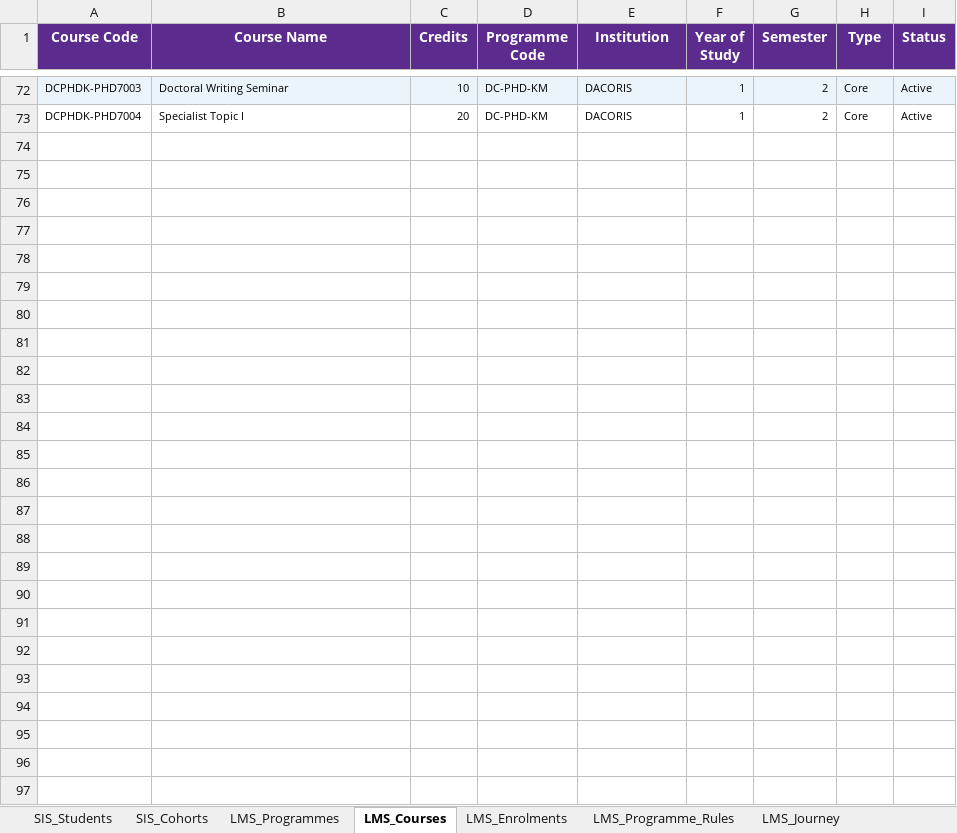
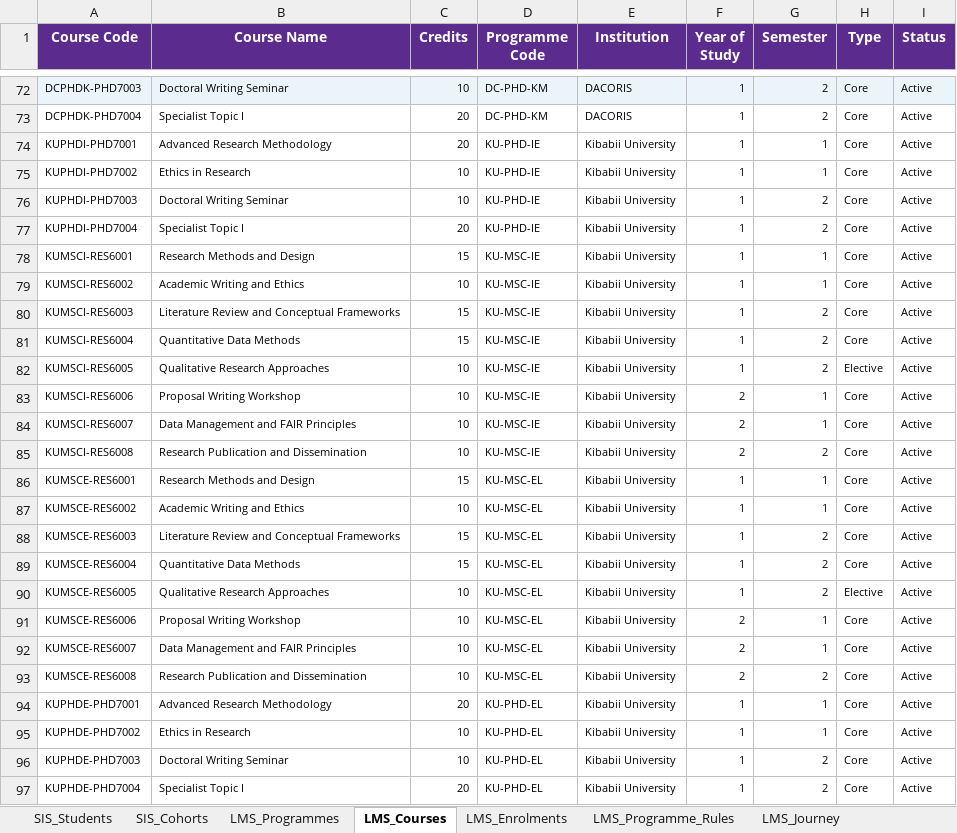
Before and after one commit to dacorisdata/dacoris, an Excel workbook: backend/data/DACORIS_IS_v2.xlsx, sheet LMS_Courses, drawn as a sheet; only a part is shown, gaps mark what is left out; values as stored, in another font and other column widths than the file's, no borders; the diff names each change by its address in the sheet, - before the commit and + after, or states it on an @@ line.

```diff
--- a/backend/data/DACORIS_IS_v2.xlsx (sheet LMS_Courses)
+++ b/backend/data/DACORIS_IS_v2.xlsx (sheet LMS_Courses)
+row 74: KUPHDI-PHD7001 | Advanced Research Methodology | 20 | KU-PHD-IE | Kibabii University | 1 | 1 | Core | Active
+row 75: KUPHDI-PHD7002 | Ethics in Research | 10 | KU-PHD-IE | Kibabii University | 1 | 1 | Core | Active
+row 76: KUPHDI-PHD7003 | Doctoral Writing Seminar | 10 | KU-PHD-IE | Kibabii University | 1 | 2 | Core | Active
+row 77: KUPHDI-PHD7004 | Specialist Topic I | 20 | KU-PHD-IE | Kibabii University | 1 | 2 | Core | Active
+row 78: KUMSCI-RES6001 | Research Methods and Design | 15 | KU-MSC-IE | Kibabii University | 1 | 1 | Core | Active
+row 79: KUMSCI-RES6002 | Academic Writing and Ethics | 10 | KU-MSC-IE | Kibabii University | 1 | 1 | Core | Active
+row 80: KUMSCI-RES6003 | Literature Review and Conceptual Frameworks | 15 | KU-MSC-IE | Kibabii University | 1 | 2 | Core | Active
+row 81: KUMSCI-RES6004 | Quantitative Data Methods | 15 | KU-MSC-IE | Kibabii University | 1 | 2 | Core | Active
+row 82: KUMSCI-RES6005 | Qualitative Research Approaches | 10 | KU-MSC-IE | Kibabii University | 1 | 2 | Elective | Active
+row 83: KUMSCI-RES6006 | Proposal Writing Workshop | 10 | KU-MSC-IE | Kibabii University | 2 | 1 | Core | Active
+row 84: KUMSCI-RES6007 | Data Management and FAIR Principles | 10 | KU-MSC-IE | Kibabii University | 2 | 1 | Core | Active
+row 85: KUMSCI-RES6008 | Research Publication and Dissemination | 10 | KU-MSC-IE | Kibabii University | 2 | 2 | Core | Active
+row 86: KUMSCE-RES6001 | Research Methods and Design | 15 | KU-MSC-EL | Kibabii University | 1 | 1 | Core | Active
+row 87: KUMSCE-RES6002 | Academic Writing and Ethics | 10 | KU-MSC-EL | Kibabii University | 1 | 1 | Core | Active
+row 88: KUMSCE-RES6003 | Literature Review and Conceptual Frameworks | 15 | KU-MSC-EL | Kibabii University | 1 | 2 | Core | Active
+row 89: KUMSCE-RES6004 | Quantitative Data Methods | 15 | KU-MSC-EL | Kibabii University | 1 | 2 | Core | Active
+row 90: KUMSCE-RES6005 | Qualitative Research Approaches | 10 | KU-MSC-EL | Kibabii University | 1 | 2 | Elective | Active
+row 91: KUMSCE-RES6006 | Proposal Writing Workshop | 10 | KU-MSC-EL | Kibabii University | 2 | 1 | Core | Active
+row 92: KUMSCE-RES6007 | Data Management and FAIR Principles | 10 | KU-MSC-EL | Kibabii University | 2 | 1 | Core | Active
+row 93: KUMSCE-RES6008 | Research Publication and Dissemination | 10 | KU-MSC-EL | Kibabii University | 2 | 2 | Core | Active
+row 94: KUPHDE-PHD7001 | Advanced Research Methodology | 20 | KU-PHD-EL | Kibabii University | 1 | 1 | Core | Active
+row 95: KUPHDE-PHD7002 | Ethics in Research | 10 | KU-PHD-EL | Kibabii University | 1 | 1 | Core | Active
+row 96: KUPHDE-PHD7003 | Doctoral Writing Seminar | 10 | KU-PHD-EL | Kibabii University | 1 | 2 | Core | Active
+row 97: KUPHDE-PHD7004 | Specialist Topic I | 20 | KU-PHD-EL | Kibabii University | 1 | 2 | Core | Active
```
Also changed, not shown: sheet LMS_Enrolments, sheet LMS_Journey, sheet FMS_Transactions, sheet SIS_Students, sheet FMS_Student_Accounts, sheet LMS_Programme_Rules, 5 more sheets, 2 other files.
